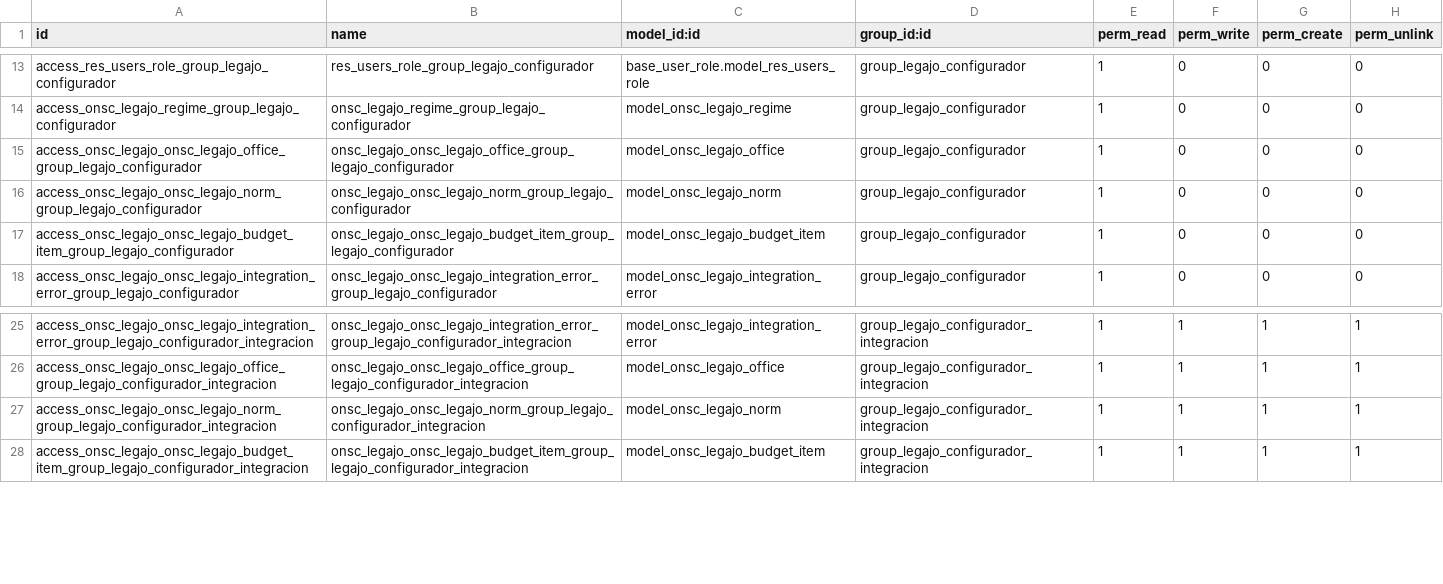
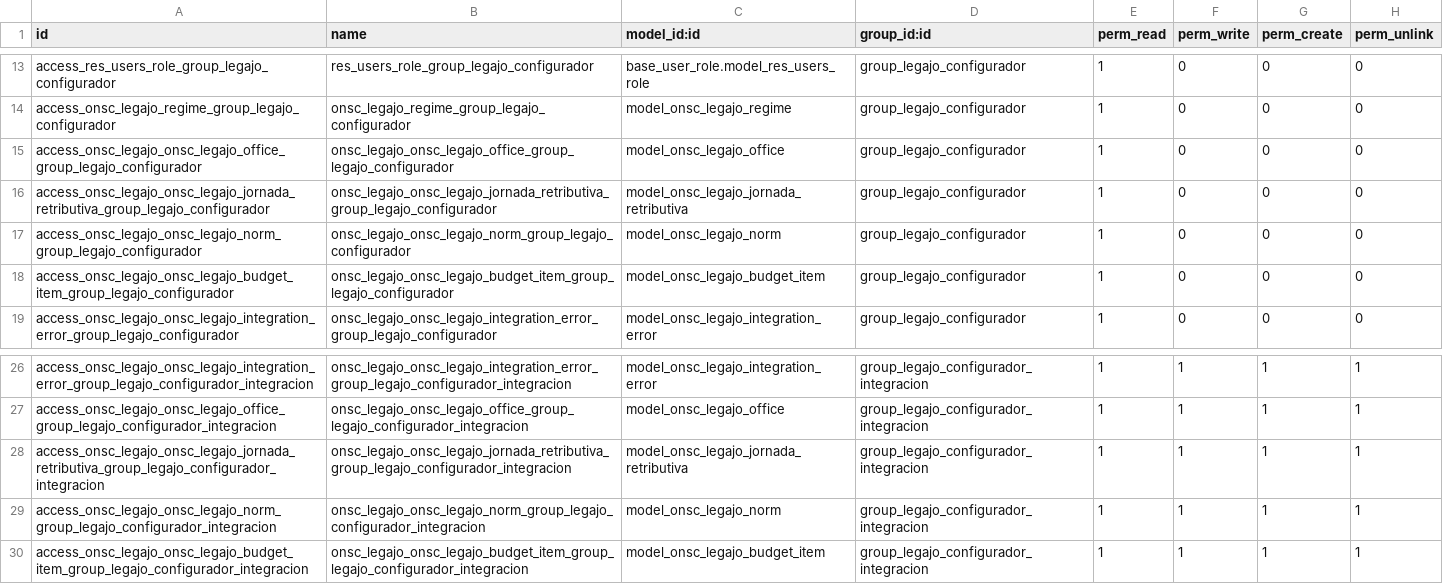
Before and after one commit to AtelUruguay/ONSC, a CSV file: onsc_legajo/security/ir.model.access.csv, drawn as a sheet; only a part is shown, gaps mark what is left out.

Commit message:
[FIX][LEGAJOS] LEG_1.30_01 Crear catálogo Partidas [ADD][LEGAJOS] LEG_1.37_01 Crear catálogo Oficinas

```diff
--- a/onsc_legajo/security/ir.model.access.csv
+++ b/onsc_legajo/security/ir.model.access.csv
@@ -15,2 +15,3 @@ access_onsc_legajo_regime_group_legajo_configurador,onsc_legajo_regime_group_leg
 access_onsc_legajo_onsc_legajo_office_group_legajo_configurador,onsc_legajo_onsc_legajo_office_group_legajo_configurador,model_onsc_legajo_office,group_legajo_configurador,1,0,0,0
+access_onsc_legajo_onsc_legajo_jornada_retributiva_group_legajo_configurador,onsc_legajo_onsc_legajo_jornada_retributiva_group_legajo_configurador,model_onsc_legajo_jornada_retributiva,group_legajo_configurador,1,0,0,0
 access_onsc_legajo_onsc_legajo_norm_group_legajo_configurador,onsc_legajo_onsc_legajo_norm_group_legajo_configurador,model_onsc_legajo_norm,group_legajo_configurador,1,0,0,0
@@ -26,2 +27,3 @@ access_onsc_legajo_onsc_legajo_integration_error_group_legajo_configurador_integ
 access_onsc_legajo_onsc_legajo_office_group_legajo_configurador_integracion,onsc_legajo_onsc_legajo_office_group_legajo_configurador_integracion,model_onsc_legajo_office,group_legajo_configurador_integracion,1,1,1,1
+access_onsc_legajo_onsc_legajo_jornada_retributiva_group_legajo_configurador_integracion,onsc_legajo_onsc_legajo_jornada_retributiva_group_legajo_configurador_integracion,model_onsc_legajo_jornada_retributiva,group_legajo_configurador_integracion,1,1,1,1
 access_onsc_legajo_onsc_legajo_norm_group_legajo_configurador_integracion,onsc_legajo_onsc_legajo_norm_group_legajo_configurador_integracion,model_onsc_legajo_norm,group_legajo_configurador_integracion,1,1,1,1
```
Also changed, not shown: 4 other files.
